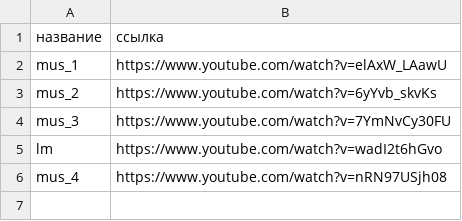
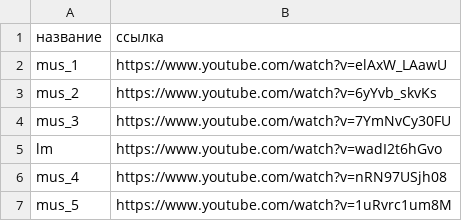
Before and after one commit to FasTIK22819/Discord_bot_2, a CSV file: musics.csv, drawn as a sheet.

```diff
--- a/musics.csv
+++ b/musics.csv
@@ -6 +6,2 @@ lm,https://www.youtube.com/watch?v=wadI2t6hGvo
 mus_4,https://www.youtube.com/watch?v=nRN97USjh08
+mus_5,https://www.youtube.com/watch?v=1uRvrc1um8M
```
Also changed, not shown: 1 other file.
